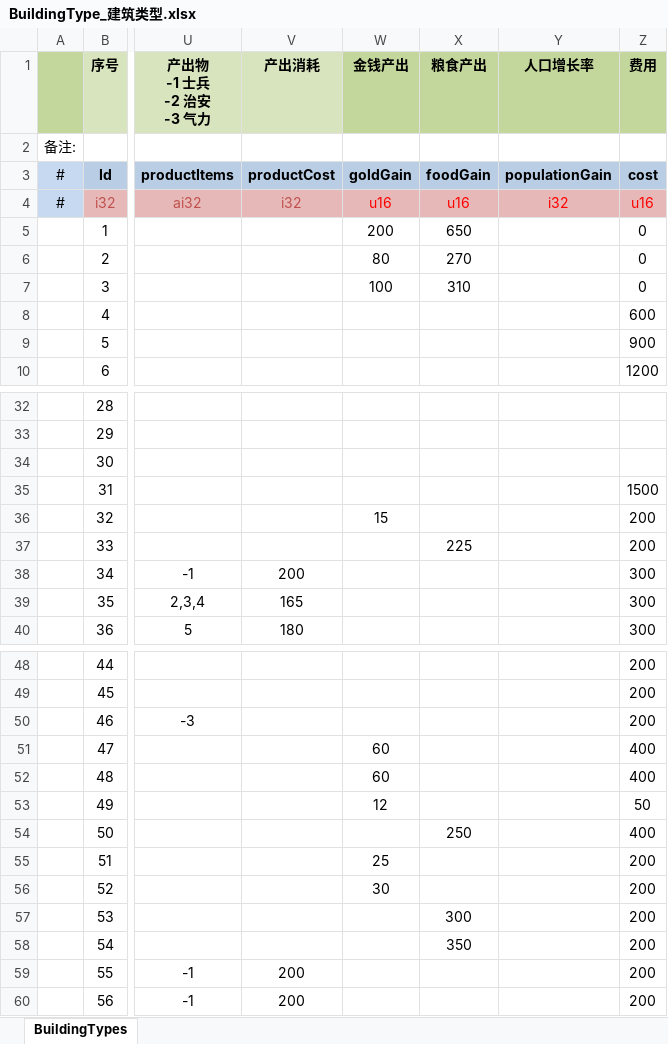
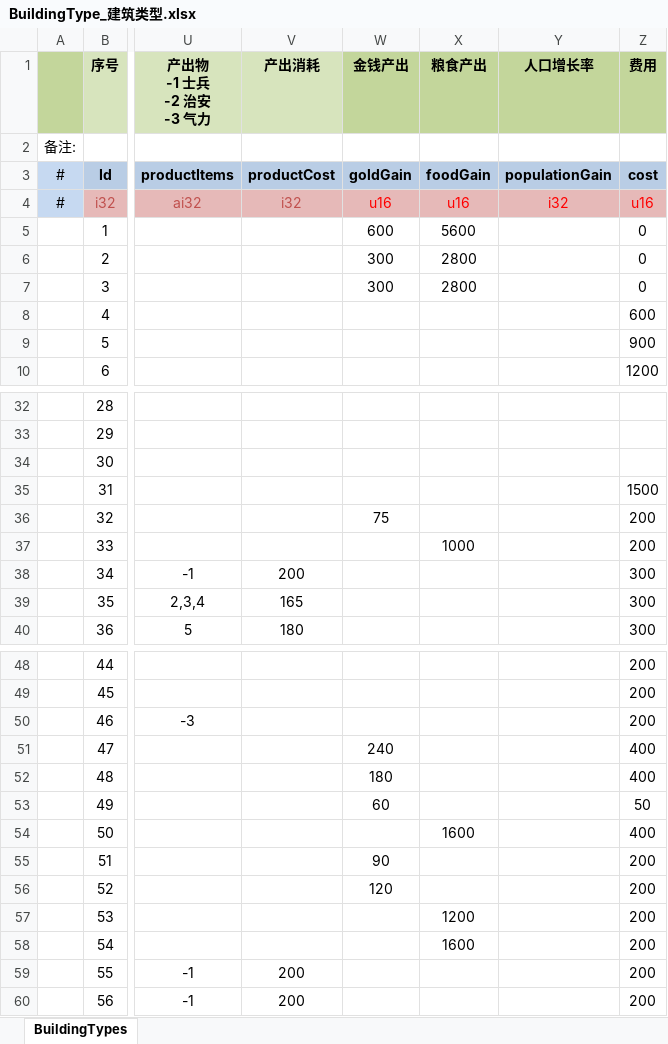
Before and after one commit to JoeLongma/sango_infinity, an Excel workbook: Data/Export/Common/BuildingType_建筑类型.xlsx, sheet BuildingTypes, drawn as a sheet; only a part is shown, gaps mark what is left out; values as stored, in another font and other column widths than the file's, no borders; the diff names each change by its address in the sheet, - before the commit and + after, or states it on an @@ line.

```diff
--- a/Data/Export/Common/BuildingType_建筑类型.xlsx (sheet BuildingTypes)
+++ b/Data/Export/Common/BuildingType_建筑类型.xlsx (sheet BuildingTypes)
-W5 (金钱产出): 200
+W5 (金钱产出): 600
-X5 (粮食产出): 650
+X5 (粮食产出): 5600
-W6 (金钱产出): 80
+W6 (金钱产出): 300
-X6 (粮食产出): 270
+X6 (粮食产出): 2800
-W7 (金钱产出): 100
+W7 (金钱产出): 300
-X7 (粮食产出): 310
+X7 (粮食产出): 2800
-W36 (金钱产出): 15
+W36 (金钱产出): 75
-X37 (粮食产出): 225
+X37 (粮食产出): 1000
-W51 (金钱产出): 60
+W51 (金钱产出): 240
-W52 (金钱产出): 60
+W52 (金钱产出): 180
-W53 (金钱产出): 12
+W53 (金钱产出): 60
-X54 (粮食产出): 250
+X54 (粮食产出): 1600
-W55 (金钱产出): 25
+W55 (金钱产出): 90
-W56 (金钱产出): 30
+W56 (金钱产出): 120
-X57 (粮食产出): 300
+X57 (粮食产出): 1200
-X58 (粮食产出): 350
+X58 (粮食产出): 1600
```
Also changed, not shown: Data/Export/Language/100_BuildingWorking_建筑工作.xlsx, 30 other files.
